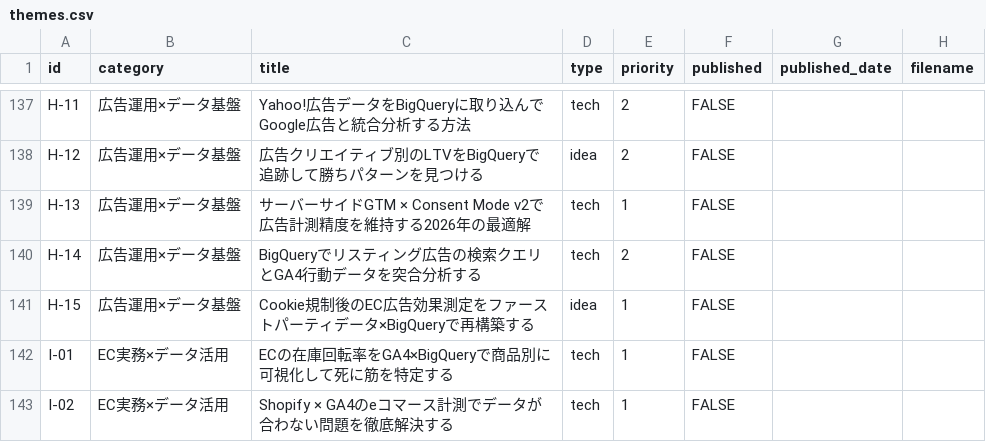
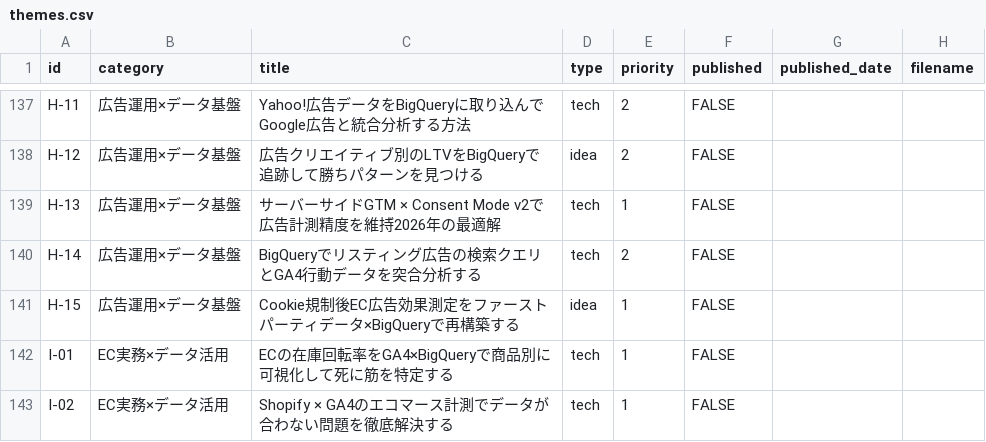
Before and after one commit to sekitokyogenome-svg/zenn-content, a CSV file: themes.csv, drawn as a sheet; only a part is shown, gaps mark what is left out; the diff covers the shown part only.

```diff
--- a/themes.csv
+++ b/themes.csv
@@ -138,6 +138,6 @@ H-11,広告運用×データ基盤,Yahoo!広告データをBigQueryに取り込
 H-12,広告運用×データ基盤,広告クリエイティブ別のLTVをBigQueryで追跡して勝ちパターンを見つける,idea,2,FALSE,,
-H-13,広告運用×データ基盤,サーバーサイドGTM × Consent Mode v2で広告計測精度を維持する2026年の最適解,tech,1,FALSE,,
+H-13,広告運用×データ基盤,サーバーサイドGTM × Consent Mode v2で広告計測精度を維持゙2026年の最適解,tech,1,FALSE,,
 H-14,広告運用×データ基盤,BigQueryでリスティング広告の検索クエリとGA4行動データを突合分析する,tech,2,FALSE,,
-H-15,広告運用×データ基盤,Cookie規制後のEC広告効果測定をファーストパーティデータ×BigQueryで再構築する,idea,1,FALSE,,
+H-15,広告運用×データ基盤,Cookie規制後EC広告効果測定をファーストパーティデータ×BigQueryで再構築する,idea,1,FALSE,,
 I-01,EC実務×データ活用,ECの在庫回転率をGA4×BigQueryで商品別に可視化して死に筋を特定する,tech,1,FALSE,,
-I-02,EC実務×データ活用,Shopify × GA4のeコマース計測でデータが合わない問題を徹底解決する,tech,1,FALSE,,
+I-02,EC実務×データ活用,Shopify × GA4のエコマース計測でデータが合わない問題を徹底解決する,tech,1,FALSE,,
```
Also changed, not shown: 28 edited cells elsewhere in this file.
